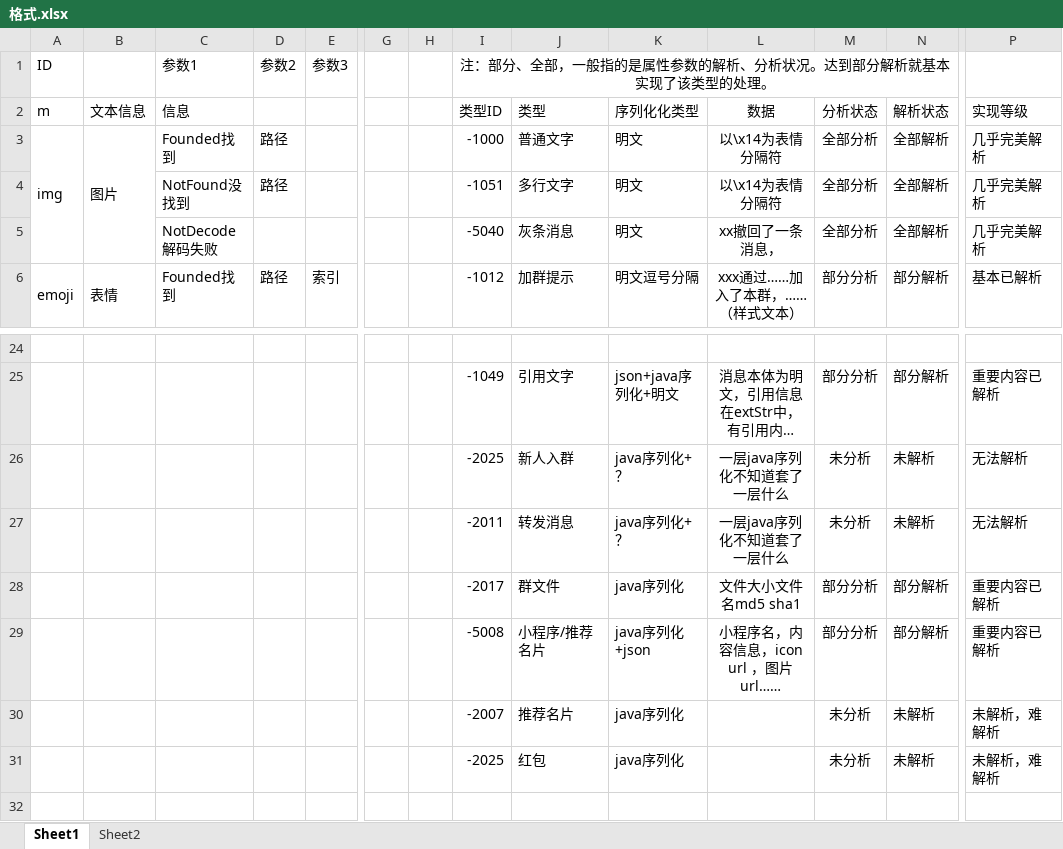
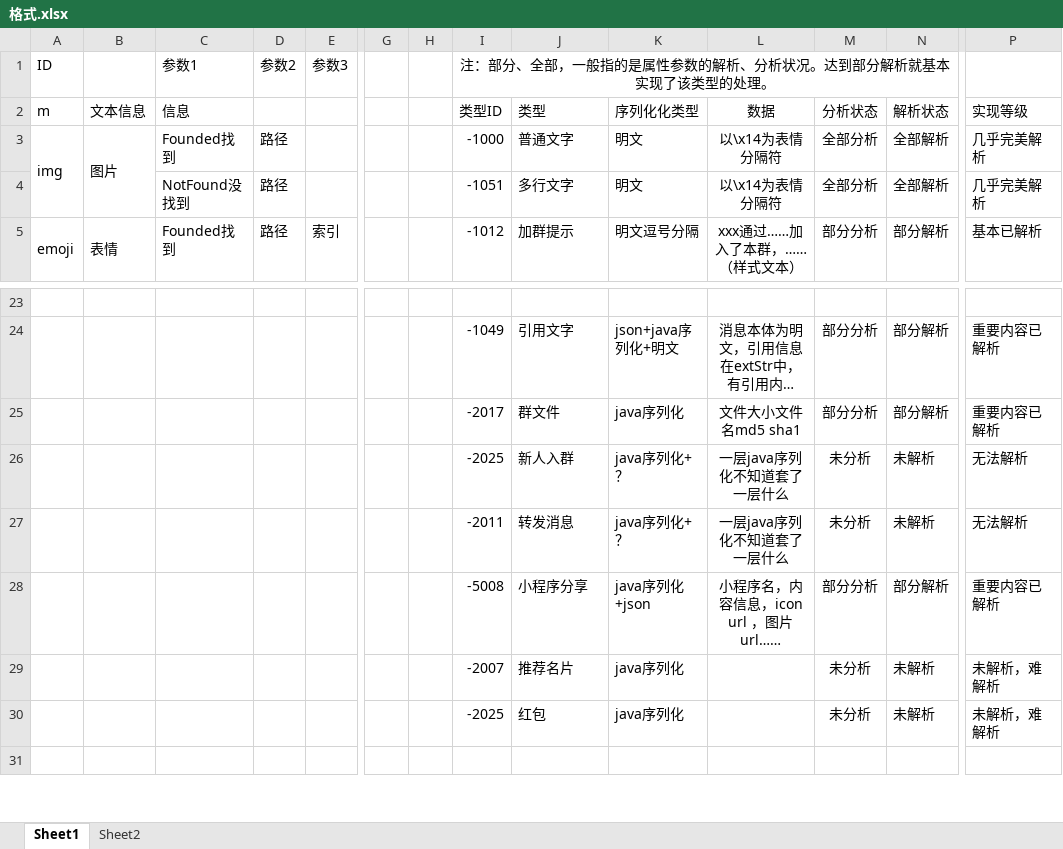
Before and after one commit to Hakuuyosei/QQHistoryExport, an Excel workbook: 格式.xlsx, sheet Sheet1, drawn as a sheet; only a part is shown, gaps mark what is left out; long unchanged cells end in …; values as stored, in another font and other column widths than the file's, no borders; removed rows and columns are numbered as before the commit, all else as after; rows hold the shown columns only; the diff names each change by its address in the sheet, - before the commit and + after, or states it on an @@ line.

```diff
--- a/格式.xlsx (sheet Sheet1)
+++ b/格式.xlsx (sheet Sheet1)
-row 5:  |  | NotDecode 解码失败 |  |  |  |  | -5040 | 灰条消息 | 明文 | xx撤回了一条消息， | 全部分析 | 全部解析 | 几乎完美解析
@@ row 28 moved to row 25: -2017 @@
-J28: 小程序/推荐名片
+J28: 小程序分享
```
Also changed, not shown: 6 other files.
